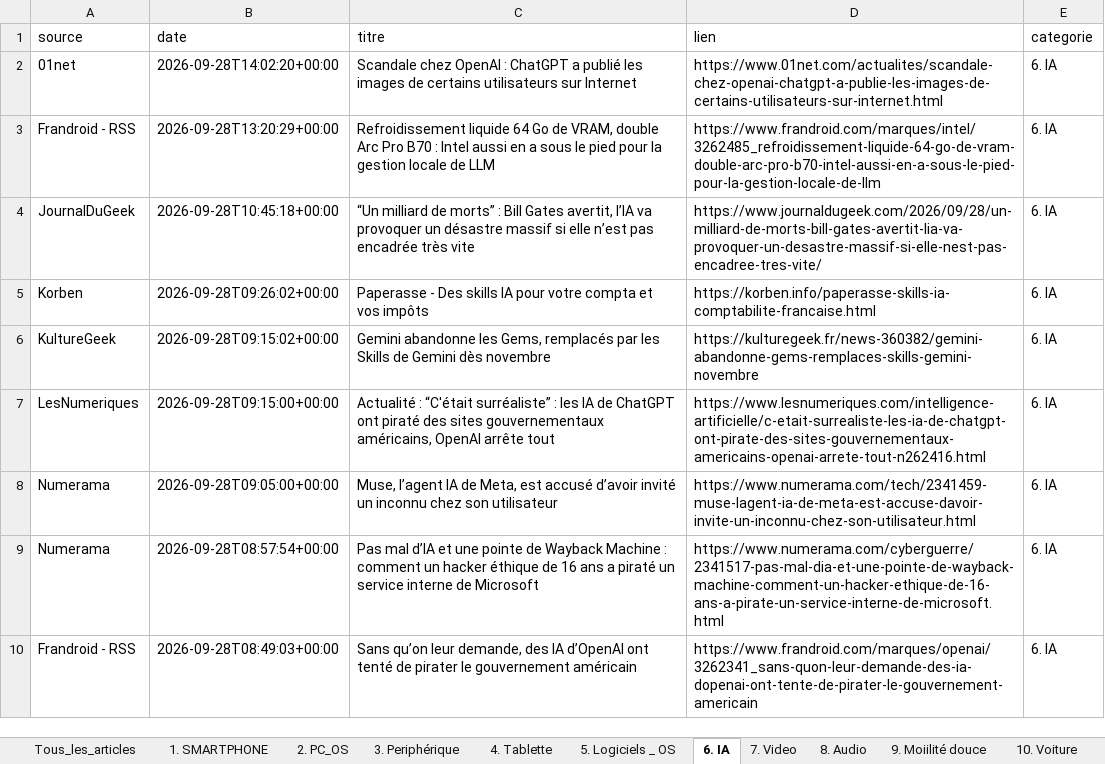
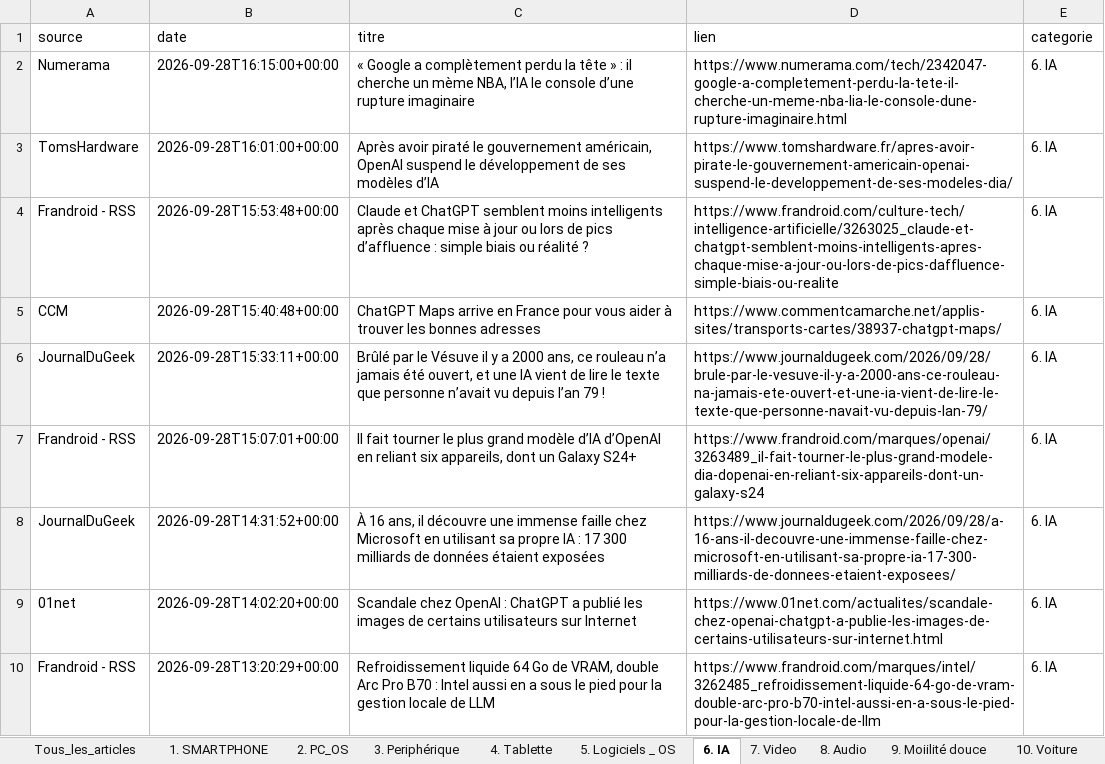
Before and after one commit to djhadef-star/rss-categories, an Excel workbook: output/rss_history_2.xlsx, sheet 6. IA, drawn as a sheet; only a part is shown; the shorter side is filled out with more unchanged rows; values as stored, in another font and other column widths than the file's, no borders; the diff names each change by its address in the sheet, - before the commit and + after, or states it on an @@ line.

```diff
--- a/output/rss_history_2.xlsx (sheet 6. IA)
+++ b/output/rss_history_2.xlsx (sheet 6. IA)
+row 2: Numerama | 2026-09-28T16:15:00+00:00 | « Google a complètement perdu la tête » : il cherche un mème NBA, l’IA le console d’une rupture imaginaire | https://www.numerama.com/tech/2342047-google-a-completement-perdu-la-tete-il-cherche-un-meme-nba-lia-le-console-dune-rupture-imaginaire.html | 6. IA
+row 3: TomsHardware | 2026-09-28T16:01:00+00:00 | Après avoir piraté le gouvernement américain, OpenAI suspend le développement de ses modèles d’IA | https://www.tomshardware.fr/apres-avoir-pirate-le-gouvernement-americain-openai-suspend-le-developpement-de-ses-modeles-dia/ | 6. IA
+row 4: Frandroid - RSS | 2026-09-28T15:53:48+00:00 | Claude et ChatGPT semblent moins intelligents après chaque mise à jour ou lors de pics d’affluence : simple biais ou réalité ? | https://www.frandroid.com/culture-tech/intelligence-artificielle/3263025_claude-et-chatgpt-semblent-moins-intelligents-apres-chaque-mise-a-jour-ou-lors-de-pics-daffluence-simple-biais-ou-realite | 6. IA
+row 5: CCM | 2026-09-28T15:40:48+00:00 | ChatGPT Maps arrive en France pour vous aider à trouver les bonnes adresses | https://www.commentcamarche.net/applis-sites/transports-cartes/38937-chatgpt-maps/ | 6. IA
+row 6: JournalDuGeek | 2026-09-28T15:33:11+00:00 | Brûlé par le Vésuve il y a 2000 ans, ce rouleau n’a jamais été ouvert, et une IA vient de lire le texte que personne n’avait vu depuis l’an 79 ! | https://www.journaldugeek.com/2026/09/28/brule-par-le-vesuve-il-y-a-2000-ans-ce-rouleau-na-jamais-ete-ouvert-et-une-ia-vient-de-lire-le-texte-que-personne-navait-vu-depuis-lan-79/ | 6. IA
+row 7: Frandroid - RSS | 2026-09-28T15:07:01+00:00 | Il fait tourner le plus grand modèle d’IA d’OpenAI en reliant six appareils, dont un Galaxy S24+ | https://www.frandroid.com/marques/openai/3263489_il-fait-tourner-le-plus-grand-modele-dia-dopenai-en-reliant-six-appareils-dont-un-galaxy-s24 | 6. IA
+row 8: JournalDuGeek | 2026-09-28T14:31:52+00:00 | À 16 ans, il découvre une immense faille chez Microsoft en utilisant sa propre IA : 17 300 milliards de données étaient exposées | https://www.journaldugeek.com/2026/09/28/a-16-ans-il-decouvre-une-immense-faille-chez-microsoft-en-utilisant-sa-propre-ia-17-300-milliards-de-donnees-etaient-exposees/ | 6. IA
```
Also changed, not shown: sheet Tous_les_articles, sheet NON_CLASSE, sheet 1. SMARTPHONE, sheet 20. Sponso, sheet 16. ludique, sheet 11. Menage, 8 more sheets, output/rss_history.xlsx, 2 other files.
